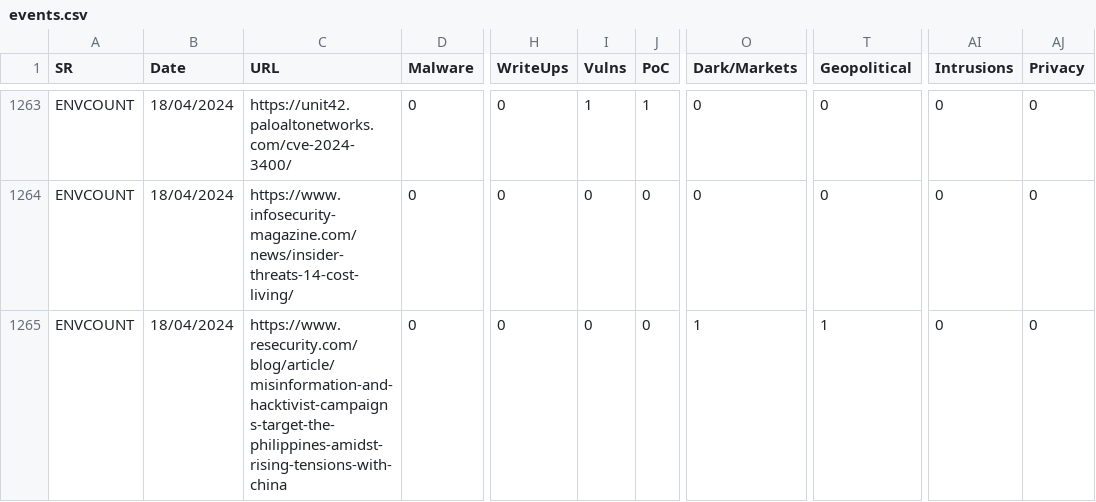
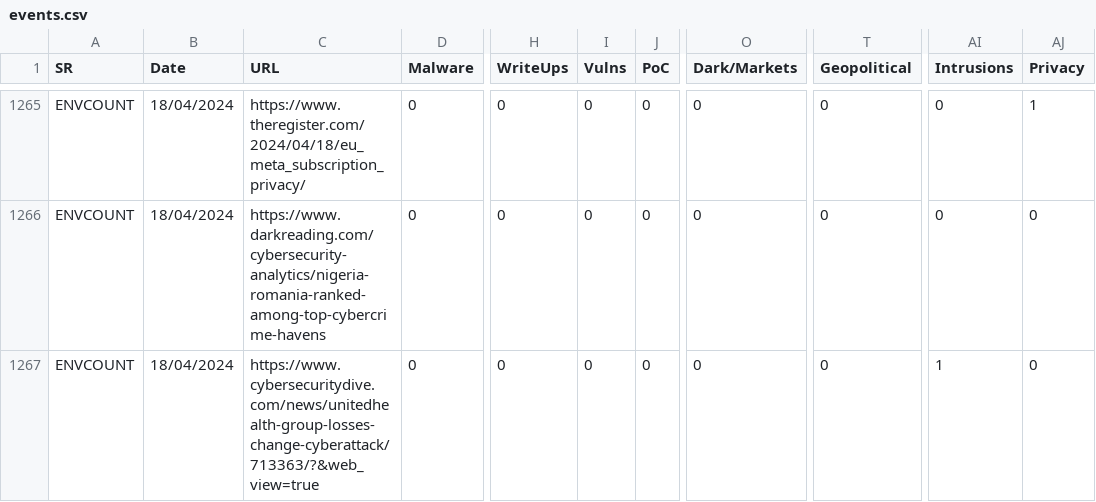
Before and after one commit to jplowri0/selector, a CSV file: events.csv, drawn as a sheet; only a part is shown, gaps mark what is left out; addresses are those after the commit; the diff covers the shown part only; the diff names each change by its address in the sheet, - before the commit and + after, or states it on an @@ line.

```diff
--- a/events.csv
+++ b/events.csv
-C1265 (URL): https://unit42.paloaltonetworks.com/cve-2024-3400/
+C1265 (URL): https://www.theregister.com/2024/04/18/eu_meta_subscription_privacy/
-I1265 (Vulns): 1
+I1265 (Vulns): 0
-J1265 (PoC): 1
+J1265 (PoC): 0
-AJ1265 (Privacy): 0
+AJ1265 (Privacy): 1
-C1266 (URL): https://www.infosecurity-magazine.com/news/insider-threats-14-cost-living/
+C1266 (URL): https://www.darkreading.com/cybersecurity-analytics/nigeria-romania-ranked-among-top-cybercrime-havens
-C1267 (URL): https://www.resecurity.com/blog/article/misinformation-and-hacktivist-campaigns-target-the-philippines-amidst-rising-tensions-with-china
+C1267 (URL): https://www.cybersecuritydive.com/news/unitedhealth-group-losses-change-cyberattack/713363/?&web_view=true
-O1267 (Dark/Markets): 1
+O1267 (Dark/Markets): 0
-T1267 (Geopolitical): 1
+T1267 (Geopolitical): 0
-AI1267 (Intrusions): 0
+AI1267 (Intrusions): 1
```
Also changed, not shown: 2 added rows and 64 edited cells elsewhere in this file.
